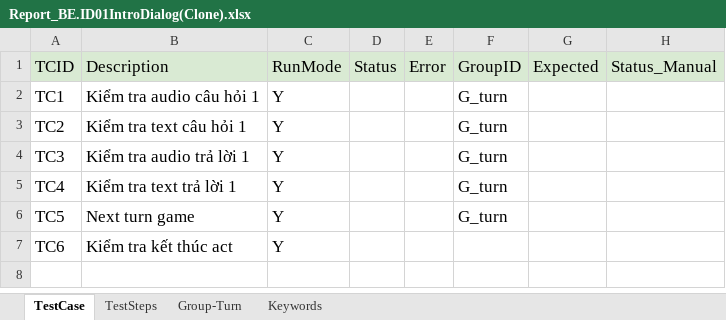
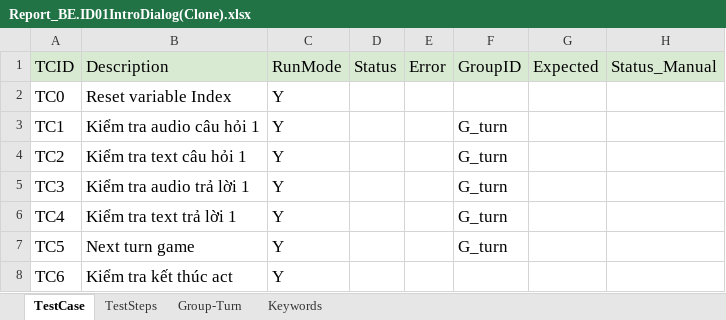
Before and after one commit to ngale892/tool_test_game, an Excel workbook: config/testcases/Report_BE.ID01IntroDialog(Clone).xlsx, sheet TestCase, drawn as a sheet; values as stored, in another font and other column widths than the file's, no borders; charts and pictures and conditional formats not drawn; the diff names each change by its address in the sheet, - before the commit and + after, or states it on an @@ line.

```diff
--- a/config/testcases/Report_BE.ID01IntroDialog(Clone).xlsx (sheet TestCase)
+++ b/config/testcases/Report_BE.ID01IntroDialog(Clone).xlsx (sheet TestCase)
+row 2: TC0 | Reset variable Index | Y
```
Also changed, not shown: sheet Keywords, sheet TestSteps, config/Scope.xlsx, config/testcases/Report_BE.PS04SpeakingCompetition(Clone).xlsx, 9 other files.
